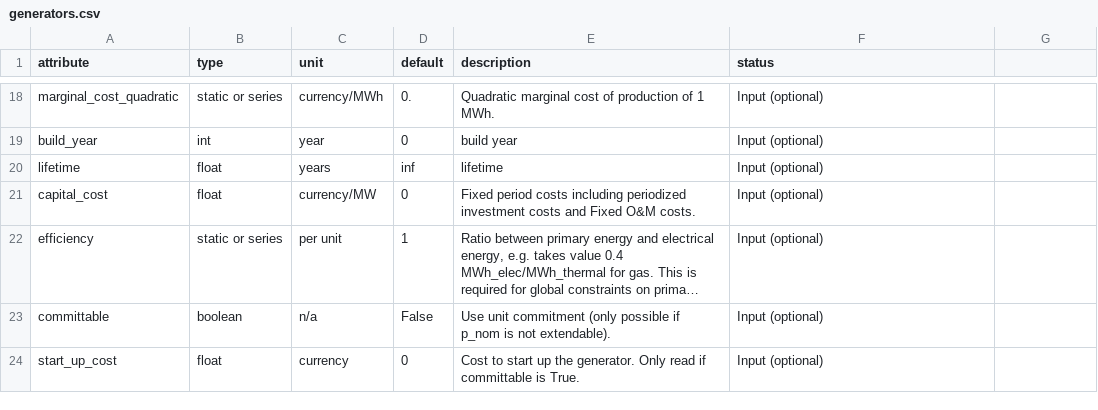
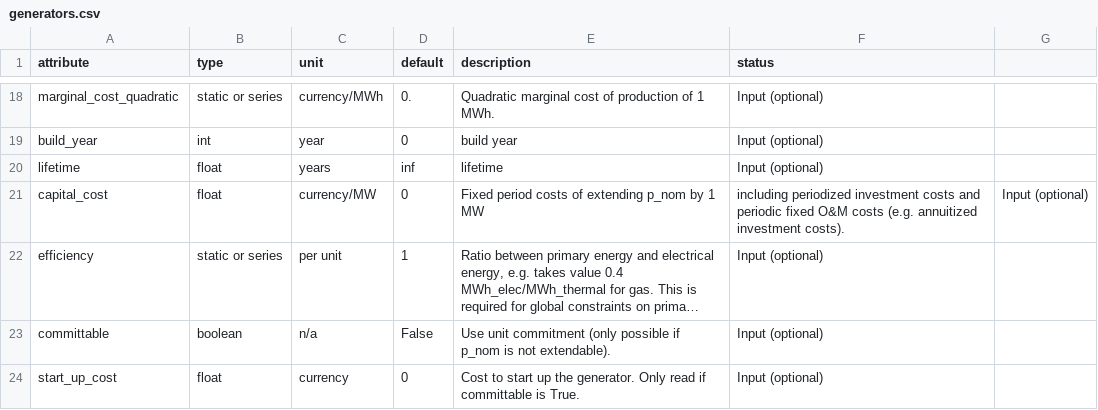
Before and after one commit to PyPSA/PyPSA, a CSV file: pypsa/component_attrs/generators.csv, drawn as a sheet; only a part is shown, gaps mark what is left out; long unchanged cells end in …; the diff names each change by its address in the sheet, - before the commit and + after, or states it on an @@ line.

```diff
--- a/pypsa/component_attrs/generators.csv
+++ b/pypsa/component_attrs/generators.csv
-E21 (description): …period costs including periodized investment costs and Fixed O&M costs.
+E21 (description): …period costs of extending p_nom by 1 MW
-F21 (status): Input (optional)
+F21 (status): including periodized investment costs and periodic fixed O&M costs (e.g. annuitized investment costs).
-G21: (empty)
+G21: Input (optional)
```
Also changed, not shown: pypsa/component_attrs/lines.csv, pypsa/component_attrs/links.csv, 3 other files.
